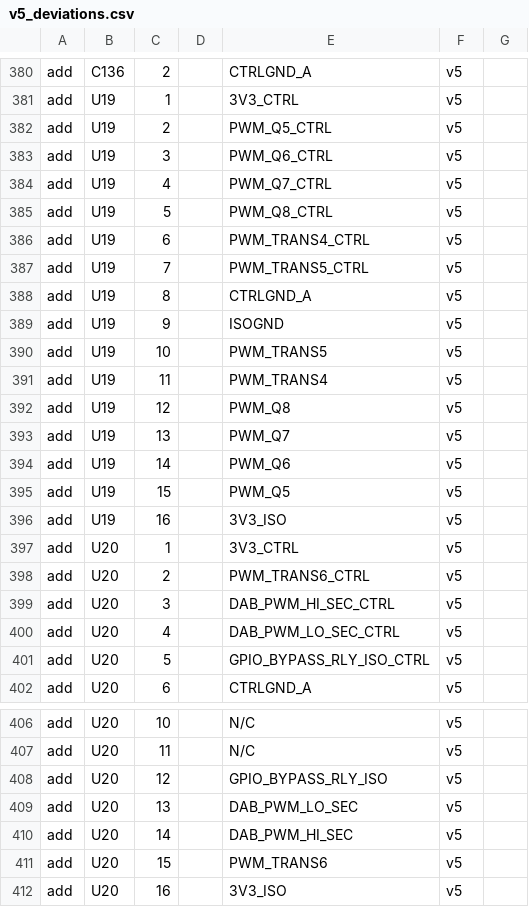
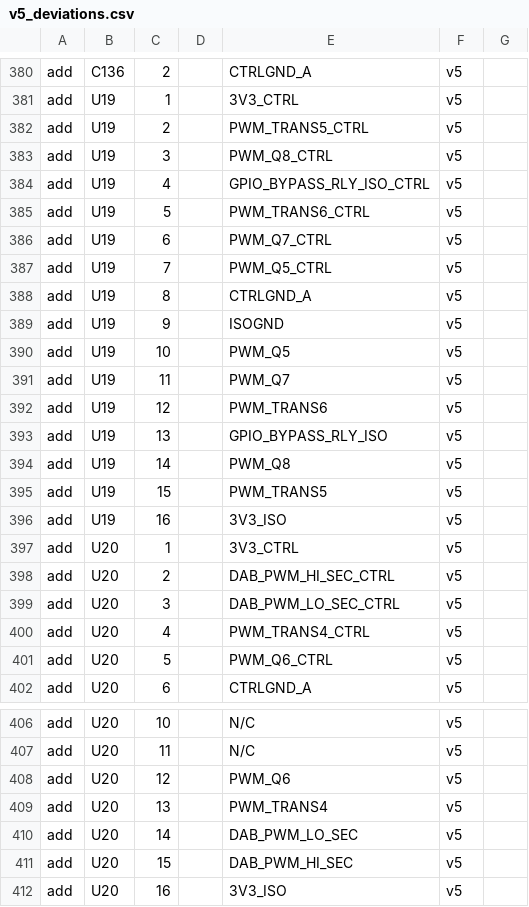
Before and after one commit to johonkanen/ac_psu_kicad, a CSV file: lib/v5_deviations.csv, drawn as a sheet; only a part is shown, gaps mark what is left out.

```diff
--- a/lib/v5_deviations.csv
+++ b/lib/v5_deviations.csv
@@ -381,22 +381,22 @@ add,C136,2,,CTRLGND_A,v5,
 add,U19,1,,3V3_CTRL,v5,
-add,U19,2,,PWM_Q5_CTRL,v5,
-add,U19,3,,PWM_Q6_CTRL,v5,
-add,U19,4,,PWM_Q7_CTRL,v5,
-add,U19,5,,PWM_Q8_CTRL,v5,
-add,U19,6,,PWM_TRANS4_CTRL,v5,
-add,U19,7,,PWM_TRANS5_CTRL,v5,
+add,U19,2,,PWM_TRANS5_CTRL,v5,
+add,U19,3,,PWM_Q8_CTRL,v5,
+add,U19,4,,GPIO_BYPASS_RLY_ISO_CTRL,v5,
+add,U19,5,,PWM_TRANS6_CTRL,v5,
+add,U19,6,,PWM_Q7_CTRL,v5,
+add,U19,7,,PWM_Q5_CTRL,v5,
 add,U19,8,,CTRLGND_A,v5,
 add,U19,9,,ISOGND,v5,
-add,U19,10,,PWM_TRANS5,v5,
-add,U19,11,,PWM_TRANS4,v5,
-add,U19,12,,PWM_Q8,v5,
-add,U19,13,,PWM_Q7,v5,
-add,U19,14,,PWM_Q6,v5,
-add,U19,15,,PWM_Q5,v5,
+add,U19,10,,PWM_Q5,v5,
+add,U19,11,,PWM_Q7,v5,
+add,U19,12,,PWM_TRANS6,v5,
+add,U19,13,,GPIO_BYPASS_RLY_ISO,v5,
+add,U19,14,,PWM_Q8,v5,
+add,U19,15,,PWM_TRANS5,v5,
 add,U19,16,,3V3_ISO,v5,
 add,U20,1,,3V3_CTRL,v5,
-add,U20,2,,PWM_TRANS6_CTRL,v5,
-add,U20,3,,DAB_PWM_HI_SEC_CTRL,v5,
-add,U20,4,,DAB_PWM_LO_SEC_CTRL,v5,
-add,U20,5,,GPIO_BYPASS_RLY_ISO_CTRL,v5,
+add,U20,2,,DAB_PWM_HI_SEC_CTRL,v5,
+add,U20,3,,DAB_PWM_LO_SEC_CTRL,v5,
+add,U20,4,,PWM_TRANS4_CTRL,v5,
+add,U20,5,,PWM_Q6_CTRL,v5,
 add,U20,6,,CTRLGND_A,v5,
@@ -407,6 +407,6 @@ add,U20,10,,N/C,v5,
 add,U20,11,,N/C,v5,
-add,U20,12,,GPIO_BYPASS_RLY_ISO,v5,
-add,U20,13,,DAB_PWM_LO_SEC,v5,
-add,U20,14,,DAB_PWM_HI_SEC,v5,
-add,U20,15,,PWM_TRANS6,v5,
+add,U20,12,,PWM_Q6,v5,
+add,U20,13,,PWM_TRANS4,v5,
+add,U20,14,,DAB_PWM_LO_SEC,v5,
+add,U20,15,,DAB_PWM_HI_SEC,v5,
 add,U20,16,,3V3_ISO,v5,
```
Also changed, not shown: 12 other files.
